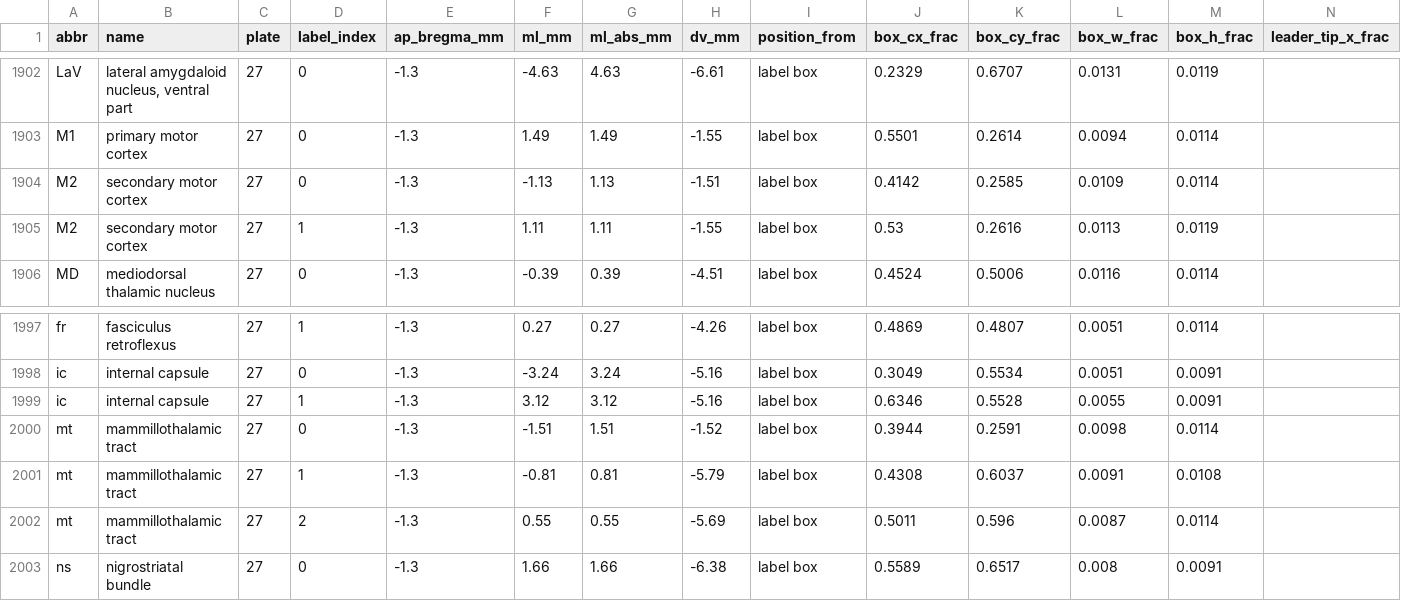
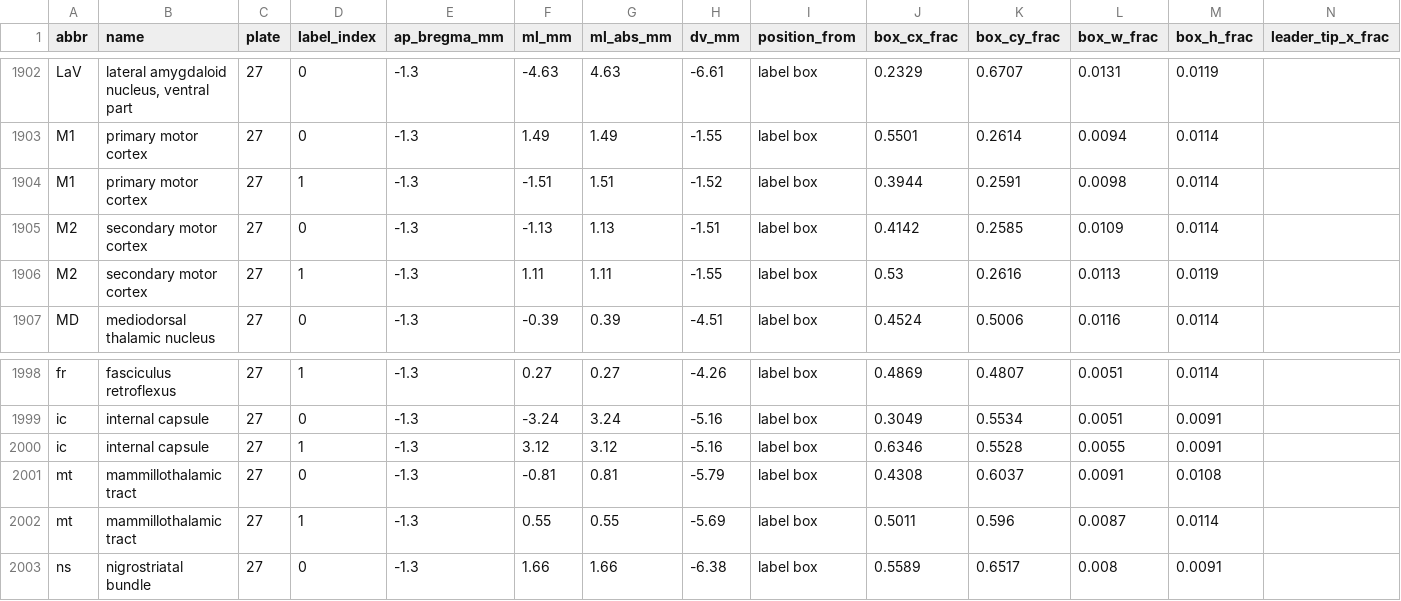
Before and after one commit to dstolz/GerbilAtlasExplorer, a CSV file: data/gerbil_atlas_labels.csv, drawn as a sheet; only a part is shown, gaps mark what is left out; removed rows and columns are numbered as before the commit, all else as after; rows hold the shown columns only; the diff names each change by its address in the sheet, - before the commit and + after, or states it on an @@ line.

```diff
--- a/data/gerbil_atlas_labels.csv
+++ b/data/gerbil_atlas_labels.csv
+row 1904: M1 | primary motor cortex | 27 | 1 | -1.3 | -1.51 | 1.51 | -1.52 | label box | 0.3944 | 0.2591 | 0.0098 | 0.0114
-row 2000: mt | mammillothalamic tract | 27 | 0 | -1.3 | -1.51 | 1.51 | -1.52 | label box | 0.3944 | 0.2591 | 0.0098 | 0.0114
-D2001 (label_index): 1
+D2001 (label_index): 0
-D2002 (label_index): 2
+D2002 (label_index): 1
```
Also changed, not shown: data/gerbil_atlas_structure_table.csv, 10 other files.
